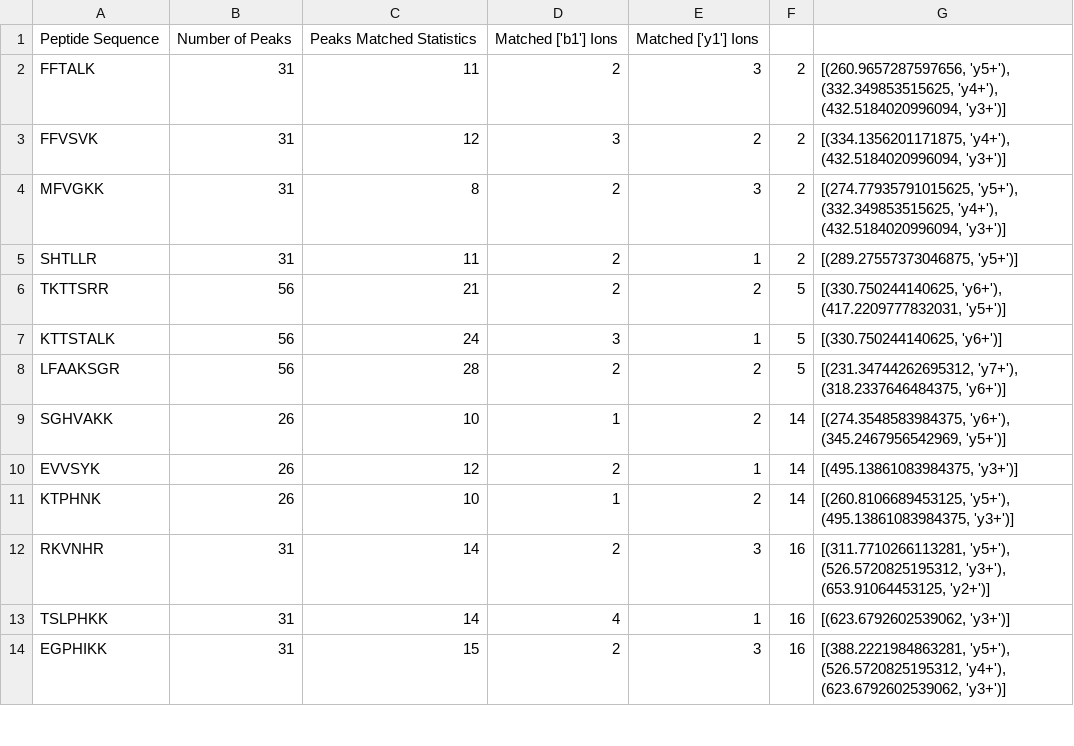
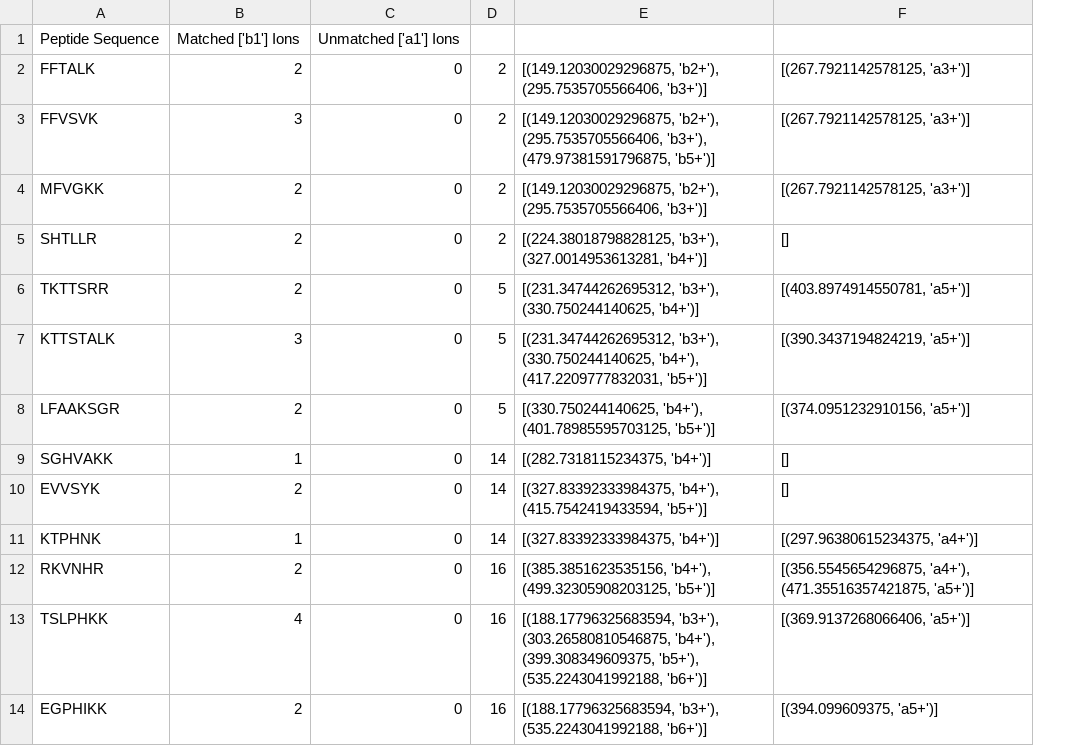
Before and after one commit to jmchilton/psm-eval, a TSV file: results.tsv, drawn as a sheet; only a part is shown; removed rows and columns are numbered as before the commit, all else as after; the diff names each change by its address in the sheet, - before the commit and + after, or states it on an @@ line.

```diff
--- a/results.tsv
+++ b/results.tsv
-column B, rows 1-14: Number of Peaks | 31 | 31 | 31 | 31 | 56 | 56 | 56 | 26 | 26 | 26 | 31 | 31 | 31
-column C, rows 1-14: Peaks Matched Statistics | 11 | 12 | 8 | 11 | 21 | 24 | 28 | 10 | 12 | 10 | 14 | 14 | 15
-column E, rows 1-14: Matched ['y1'] Ions | 3 | 2 | 3 | 1 | 2 | 1 | 2 | 2 | 1 | 2 | 3 | 1 | 3
+column C, rows 1-14: Unmatched ['a1'] Ions | 0 | 0 | 0 | 0 | 0 | 0 | 0 | 0 | 0 | 0 | 0 | 0 | 0
-column G, rows 2-14: [(260.9657287597656, 'y5+'), (332.349853515625, 'y4+'), (432.5184020996094, 'y3+')] | [(334.1356201171875, 'y4+'), (432.5184020996094, 'y3+')] | [(274.77935791015625, 'y5+'), (332.349853515625, 'y4+'), (432.5184020996094, 'y3+')] | [(289.27557373046875, 'y5+')] | [(330.750244140625, 'y6+'), (417.2209777832031, 'y5+')] | [(330.750244140625, 'y6+')] | [(231.34744262695312, 'y7+'), (318.2337646484375, 'y6+')] | [(274.3548583984375, 'y6+'), (345.2467956542969, 'y5+')] | [(495.13861083984375, 'y3+')] | [(260.8106689453125, 'y5+'), (495.13861083984375, 'y3+')] | [(311.7710266113281, 'y5+'), (526.5720825195312, 'y3+'), (653.91064453125, 'y2+')] | [(623.6792602539062, 'y3+')] | [(388.2221984863281, 'y5+'), (526.5720825195312, 'y4+'), (623.6792602539062, 'y3+')]
+column E, rows 2-14: [(149.12030029296875, 'b2+'), (295.7535705566406, 'b3+')] | [(149.12030029296875, 'b2+'), (295.7535705566406, 'b3+'), (479.97381591796875, 'b5+')] | [(149.12030029296875, 'b2+'), (295.7535705566406, 'b3+')] | [(224.38018798828125, 'b3+'), (327.0014953613281, 'b4+')] | [(231.34744262695312, 'b3+'), (330.750244140625, 'b4+')] | [(231.34744262695312, 'b3+'), (330.750244140625, 'b4+'), (417.2209777832031, 'b5+')] | [(330.750244140625, 'b4+'), (401.78985595703125, 'b5+')] | [(282.7318115234375, 'b4+')] | [(327.83392333984375, 'b4+'), (415.7542419433594, 'b5+')] | [(327.83392333984375, 'b4+')] | [(385.3851623535156, 'b4+'), (499.32305908203125, 'b5+')] | [(188.17796325683594, 'b3+'), (303.26580810546875, 'b4+'), (399.308349609375, 'b5+'), (535.2243041992188, 'b6+')] | [(188.17796325683594, 'b3+'), (535.2243041992188, 'b6+')]
+column F, rows 2-14: [(267.7921142578125, 'a3+')] | [(267.7921142578125, 'a3+')] | [(267.7921142578125, 'a3+')] | [] | [(403.8974914550781, 'a5+')] | [(390.3437194824219, 'a5+')] | [(374.0951232910156, 'a5+')] | [] | [] | [(297.96380615234375, 'a4+')] | [(356.5545654296875, 'a4+'), (471.35516357421875, 'a5+')] | [(369.9137268066406, 'a5+')] | [(394.099609375, 'a5+')]
```
Also changed, not shown: 5 other files.
